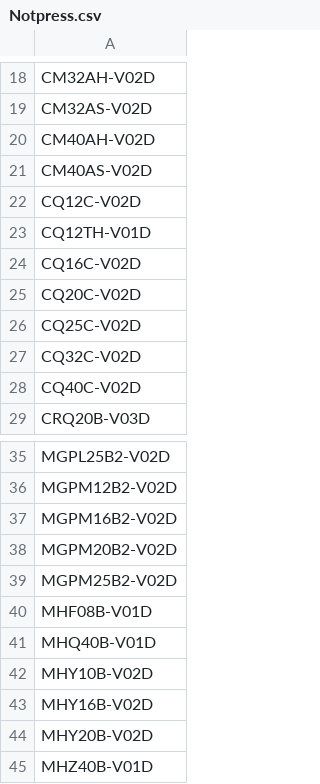
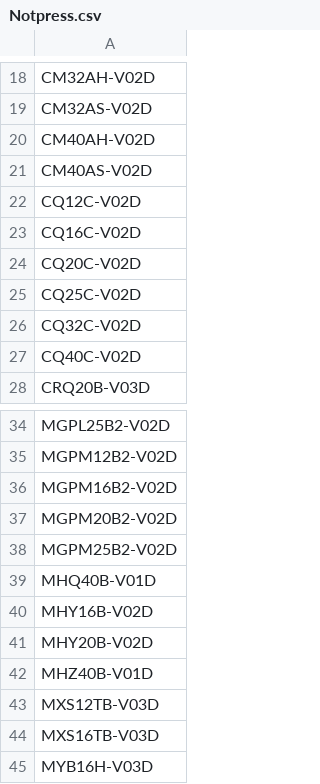
Before and after one commit to MVC0712/exd11, a CSV file: download/Notpress.csv, drawn as a sheet; only a part is shown, gaps mark what is left out; the shorter side is filled out with more unchanged rows.

```diff
--- a/download/Notpress.csv
+++ b/download/Notpress.csv
@@ -22,3 +22,2 @@ CM40AS-V02D
 CQ12C-V02D
-CQ12TH-V01D
 CQ16C-V02D
@@ -39,5 +38,3 @@ MGPM20B2-V02D
 MGPM25B2-V02D
-MHF08B-V01D
 MHQ40B-V01D
-MHY10B-V02D
 MHY16B-V02D
```
Also changed, not shown: 9 other files.
